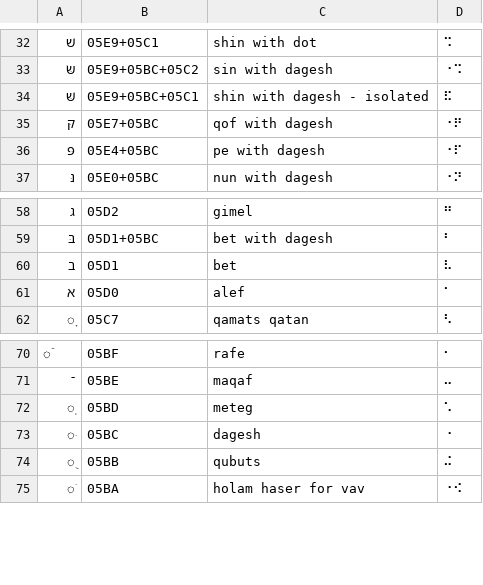
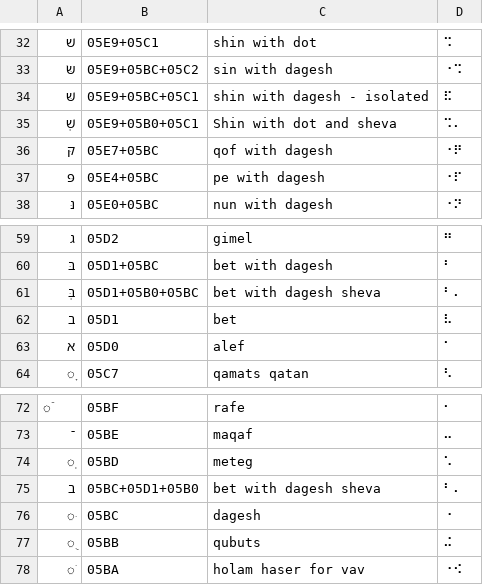
Before and after one commit to yeatersink/Niv-Louie, a CSV file: languages/filtered_Hebrew.csv, drawn as a sheet; only a part is shown, gaps mark what is left out; the diff names each change by its address in the sheet, - before the commit and + after, or states it on an @@ line.

Commit message:
updated tables

```diff
--- a/languages/filtered_Hebrew.csv
+++ b/languages/filtered_Hebrew.csv
+row 35: שְׁ | 05E9+05B0+05C1 | Shin with dot and sheva | ⠩⠄
+row 61: בְּ | 05D1+05B0+05BC | bet with dagesh sheva | ⠃⠄
+row 75: ב | 05BC+05D1+05B0 | bet with dagesh sheva | ⠃⠄
```
Also changed, not shown: languages/source/Hebrew.csv, 2 other files.
